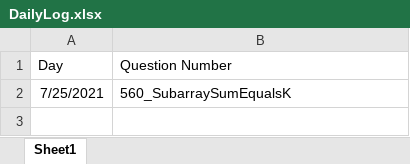
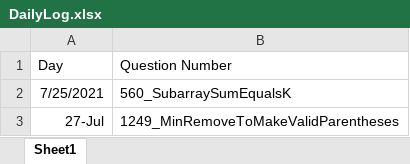
Before and after one commit to jiejackfan/leetcode, an Excel workbook: DailyLog.xlsx, sheet Sheet1, drawn as a sheet; values as stored, in another font and other column widths than the file's, no borders; the diff names each change by its address in the sheet, - before the commit and + after, or states it on an @@ line.

```diff
--- a/DailyLog.xlsx (sheet Sheet1)
+++ b/DailyLog.xlsx (sheet Sheet1)
+row 3: 27-Jul | 1249_MinRemoveToMakeValidParentheses
```
Also changed, not shown: 2 other files.
